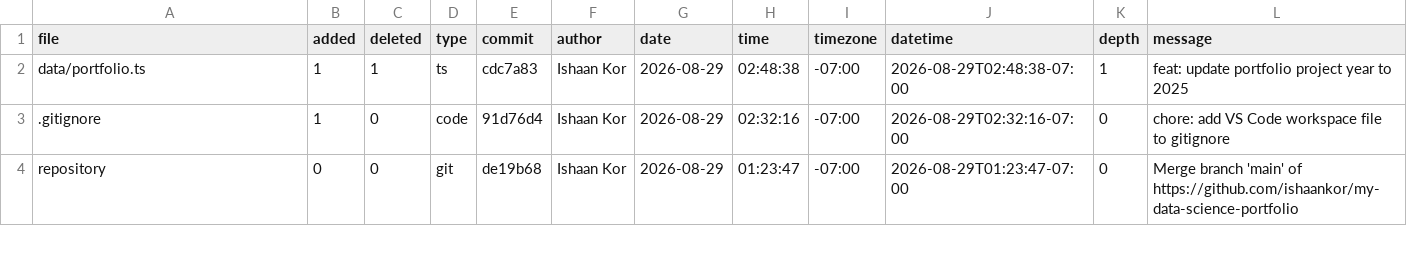
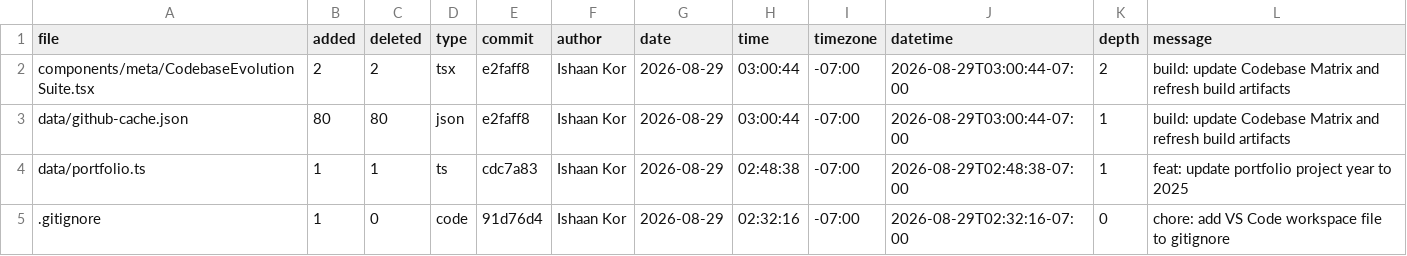
Before and after one commit to ishaankor/my-data-science-portfolio, a CSV file: meta/loc.csv, drawn as a sheet; only a part is shown; the shorter side is filled out with more unchanged rows; the diff names each change by its address in the sheet, - before the commit and + after, or states it on an @@ line.

```diff
--- a/meta/loc.csv
+++ b/meta/loc.csv
+row 2: components/meta/CodebaseEvolutionSuite.tsx | 2 | 2 | tsx | e2faff8 | Ishaan Kor | 2026-08-29 | 03:00:44 | -07:00 | 2026-08-29T03:00:44-07:00 | 2 | build: update Codebase Matrix and refresh build artifacts
+row 3: data/github-cache.json | 80 | 80 | json | e2faff8 | Ishaan Kor | 2026-08-29 | 03:00:44 | -07:00 | 2026-08-29T03:00:44-07:00 | 1 | build: update Codebase Matrix and refresh build artifacts
```
Also changed, not shown: public/loc.csv, 1 other file.
